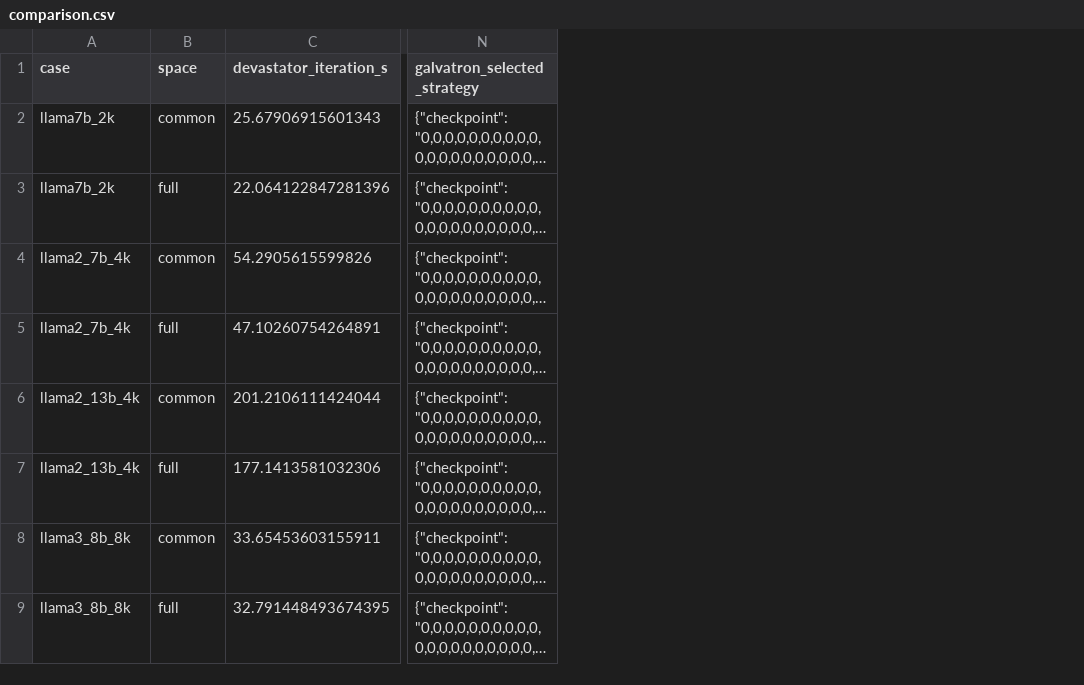
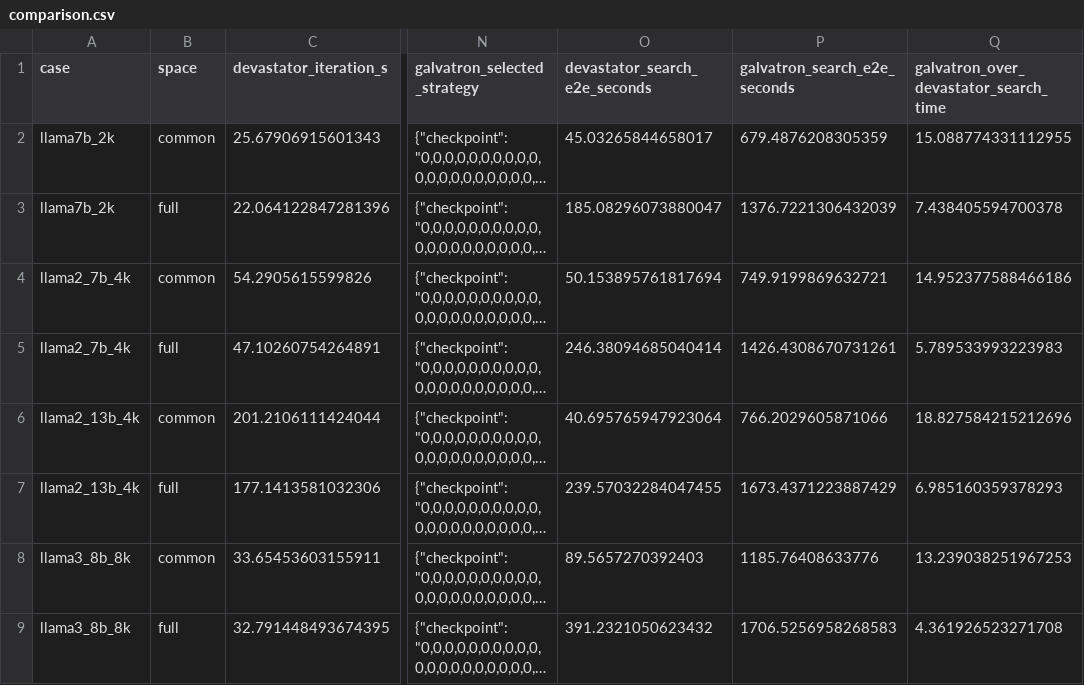
Before and after one commit to gslkj3/trainir-h20-handoff, a CSV file: reports/h20-final-20260929/comparison.csv, drawn as a sheet; only a part is shown, gaps mark what is left out; long unchanged cells end in …; the diff names each change by its address in the sheet, - before the commit and + after, or states it on an @@ line.

```diff
--- a/reports/h20-final-20260929/comparison.csv
+++ b/reports/h20-final-20260929/comparison.csv
+column O (devastator_search_e2e_seconds), rows 2-9: 45.03265844658017 | 185.08296073880047 | 50.153895761817694 | 246.38094685040414 | 40.695765947923064 | 239.57032284047455 | 89.5657270392403 | 391.2321050623432
+column P (galvatron_search_e2e_seconds), rows 2-9: 679.4876208305359 | 1376.7221306432039 | 749.9199869632721 | 1426.4308670731261 | 766.2029605871066 | 1673.4371223887429 | 1185.76408633776 | 1706.5256958268583
+column Q, rows 1-9: galvatron_over_devastator_search_time | 15.088774331112955 | 7.438405594700378 | 14.952377588466186 | 5.789533993223983 | 18.827584215212696 | 6.985160359378293 | 13.239038251967253 | 4.361926523271708
```
Also changed, not shown: reports/h20-final-20260929/results.csv, 40 other files.
